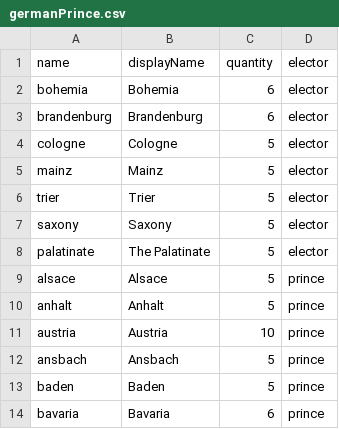
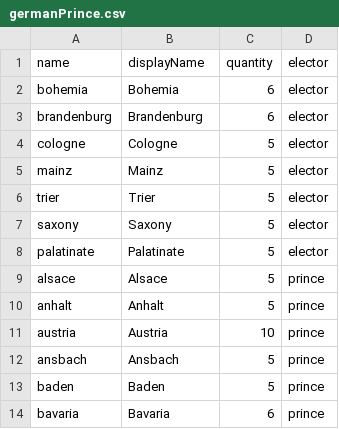
Before and after one commit to TheNextGuy32/peace-of-westfalia, a CSV file: gamedata/piece/germanPrince.csv, drawn as a sheet; only a part is shown.

```diff
--- a/gamedata/piece/germanPrince.csv
+++ b/gamedata/piece/germanPrince.csv
@@ -7,3 +7,3 @@ trier,Trier,5,elector
 saxony,Saxony,5,elector
-palatinate,The Palatinate,5,elector
+palatinate,Palatinate,5,elector
 alsace,Alsace,5,prince
```
Also changed, not shown: gamedata/piece/dilemmaCards.csv, gamedata/piece/militaryPokerCards.csv, 8 other files.
